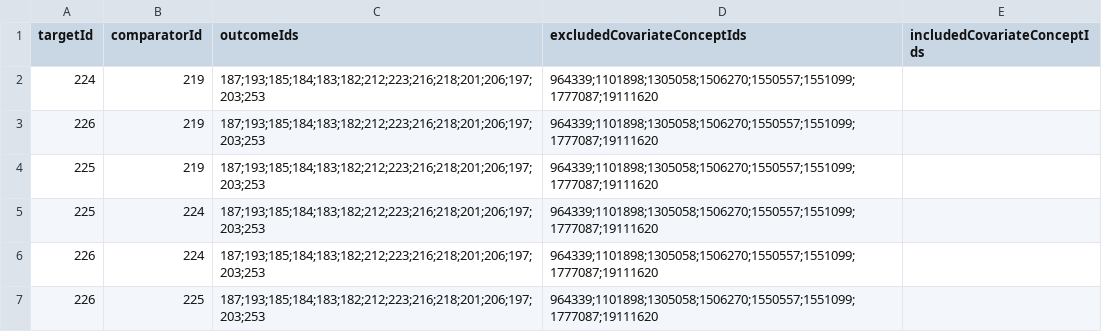
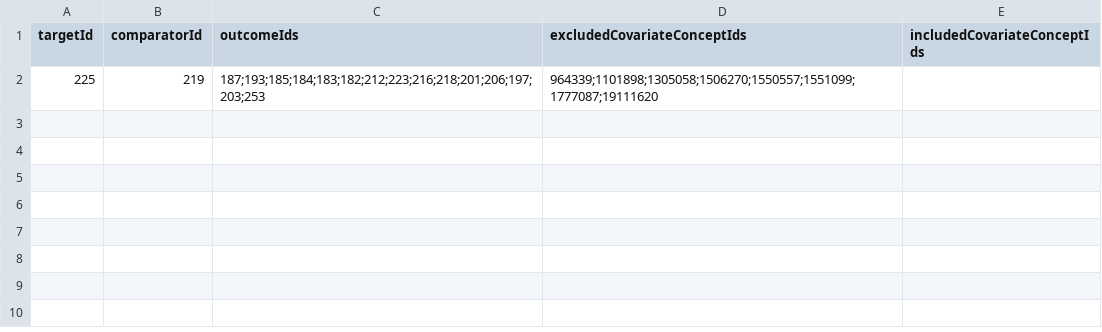
Before and after one commit to ohdsi-studies/EhdenRaDmardsEstimation, a CSV file: inst/settings/TcosOfInterest.csv, drawn as a sheet.

```diff
--- a/inst/settings/TcosOfInterest.csv
+++ b/inst/settings/TcosOfInterest.csv
@@ -1,7 +1,2 @@
 targetId,comparatorId,outcomeIds,excludedCovariateConceptIds,includedCovariateConceptIds
-224,219,187;193;185;184;183;182;212;223;216;218;201;206;197;203;253,964339;1101898;1305058;1506270;1550557;1551099;1777087;19111620,
-226,219,187;193;185;184;183;182;212;223;216;218;201;206;197;203;253,964339;1101898;1305058;1506270;1550557;1551099;1777087;19111620,
 225,219,187;193;185;184;183;182;212;223;216;218;201;206;197;203;253,964339;1101898;1305058;1506270;1550557;1551099;1777087;19111620,
-225,224,187;193;185;184;183;182;212;223;216;218;201;206;197;203;253,964339;1101898;1305058;1506270;1550557;1551099;1777087;19111620,
-226,224,187;193;185;184;183;182;212;223;216;218;201;206;197;203;253,964339;1101898;1305058;1506270;1550557;1551099;1777087;19111620,
-226,225,187;193;185;184;183;182;212;223;216;218;201;206;197;203;253,964339;1101898;1305058;1506270;1550557;1551099;1777087;19111620,
```
Also changed, not shown: 3 other files.
